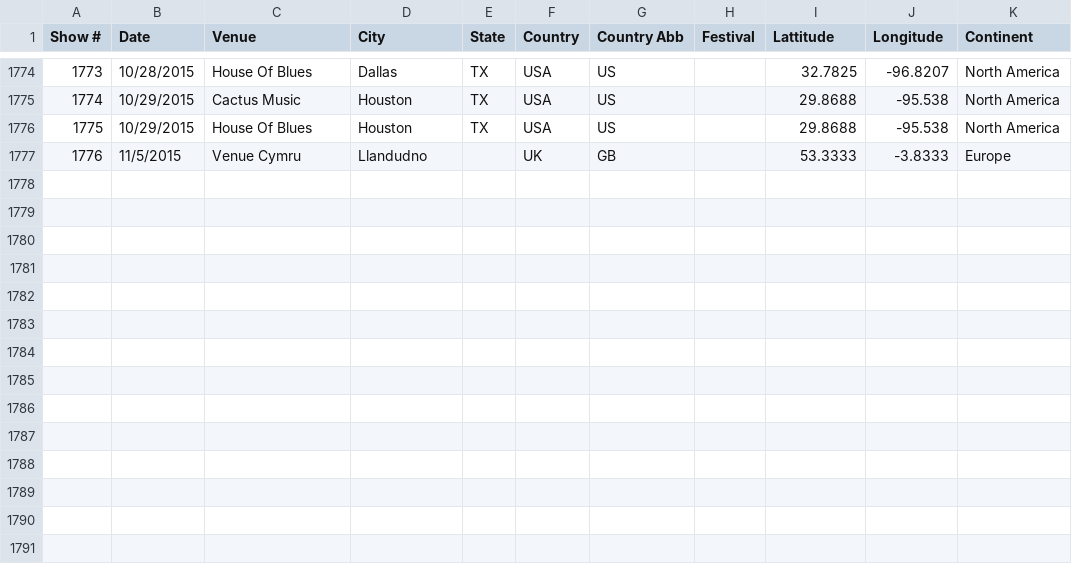
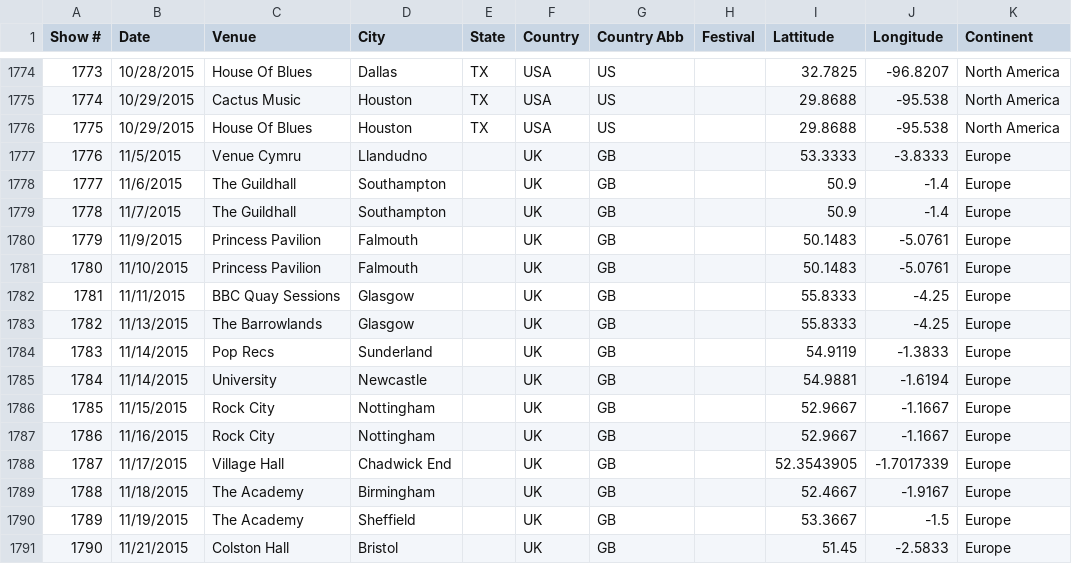
Before and after one commit to lrott/Frank-Turner-Shows, a CSV file: data.csv, drawn as a sheet; only a part is shown, gaps mark what is left out.

Commit message:
Update data.csv

```diff
--- a/data.csv
+++ b/data.csv
@@ -1777 +1777,15 @@ Show #,Date,Venue,City,State,Country,Country Abb,Festival,Lattitude,Longitude,Co
 1776,11/5/2015,Venue Cymru,Llandudno,,UK,GB,,53.3333,-3.8333,Europe
+1777,11/6/2015,The Guildhall,Southampton,,UK,GB,,50.9,-1.4,Europe
+1778,11/7/2015,The Guildhall,Southampton,,UK,GB,,50.9,-1.4,Europe
+1779,11/9/2015,Princess Pavilion,Falmouth,,UK,GB,,50.1483,-5.0761,Europe
+1780,11/10/2015,Princess Pavilion,Falmouth,,UK,GB,,50.1483,-5.0761,Europe
+1781,11/11/2015,BBC Quay Sessions,Glasgow,,UK,GB,,55.8333,-4.25,Europe
+1782,11/13/2015,The Barrowlands,Glasgow,,UK,GB,,55.8333,-4.25,Europe
+1783,11/14/2015,Pop Recs,Sunderland,,UK,GB,,54.9119,-1.3833,Europe
+1784,11/14/2015,University,Newcastle,,UK,GB,,54.9881,-1.6194,Europe
+1785,11/15/2015,Rock City,Nottingham,,UK,GB,,52.9667,-1.1667,Europe
+1786,11/16/2015,Rock City,Nottingham,,UK,GB,,52.9667,-1.1667,Europe
+1787,11/17/2015,Village Hall,Chadwick End,,UK,GB,,52.3543905,-1.7017339,Europe
+1788,11/18/2015,The Academy,Birmingham,,UK,GB,,52.4667,-1.9167,Europe
+1789,11/19/2015,The Academy,Sheffield,,UK,GB,,53.3667,-1.5,Europe
+1790,11/21/2015,Colston Hall,Bristol,,UK,GB,,51.45,-2.5833,Europe
```
